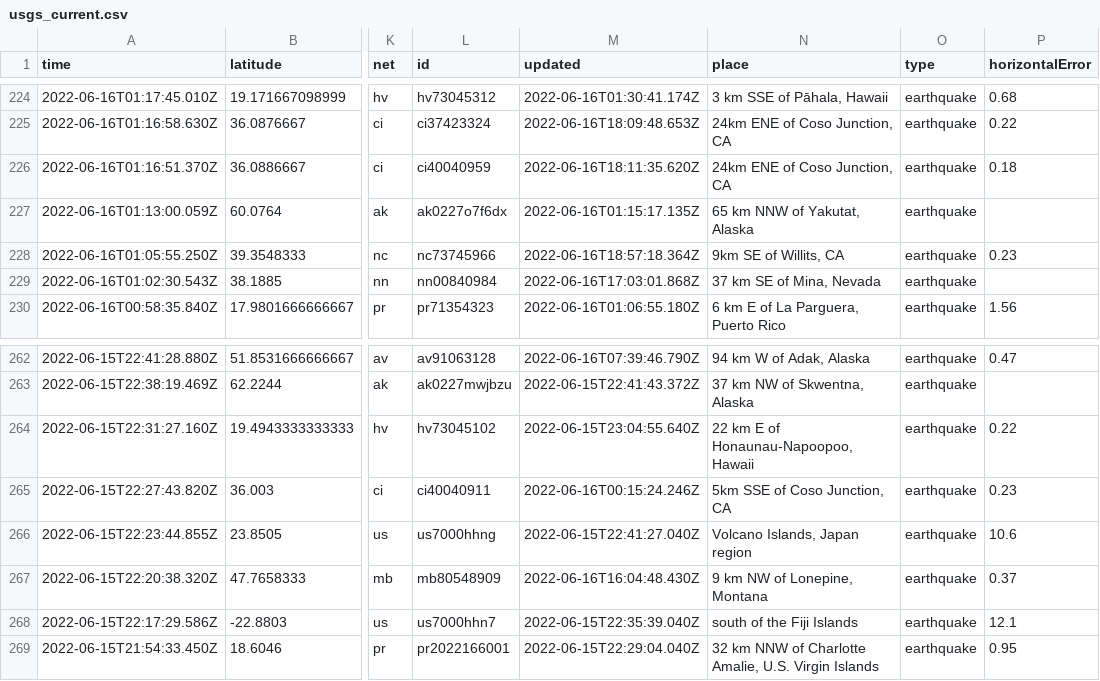
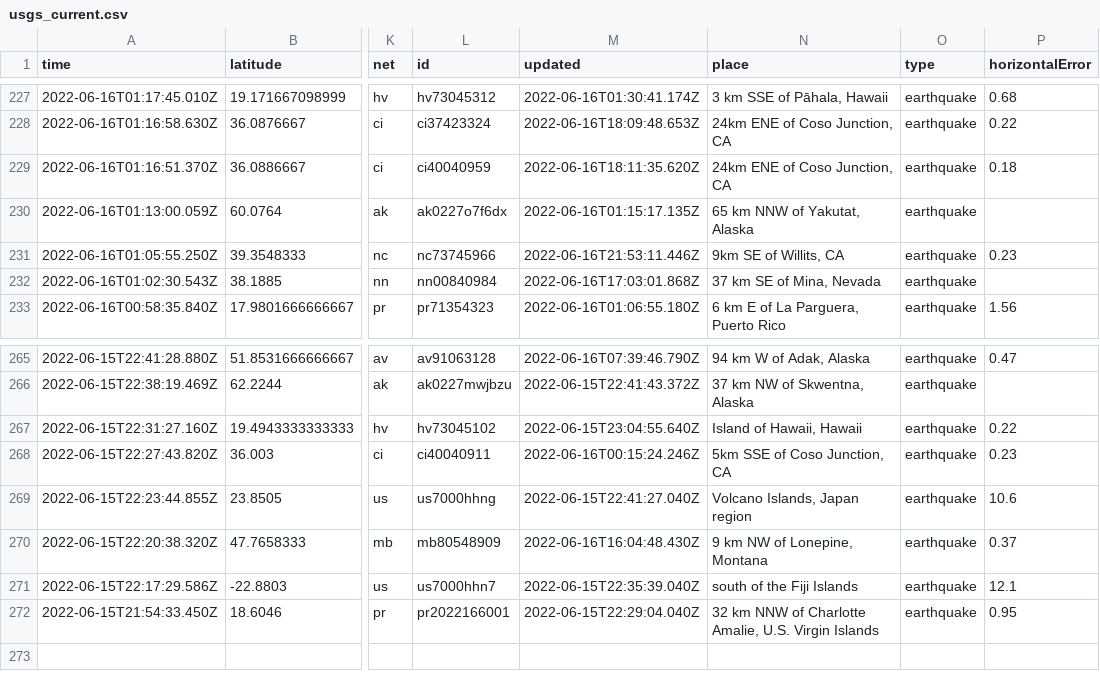
Before and after one commit to kmadden71/my-data-robot, a CSV file: usgs_current.csv, drawn as a sheet; only a part is shown, gaps mark what is left out; addresses are those after the commit; the diff covers the shown part only; the diff names each change by its address in the sheet, - before the commit and + after, or states it on an @@ line.

```diff
--- a/usgs_current.csv
+++ b/usgs_current.csv
-M231 (updated): 2022-06-16T18:57:18.364Z
+M231 (updated): 2022-06-16T21:53:11.446Z
-N267 (place): 22 km E of Honaunau-Napoopoo, Hawaii
+N267 (place): Island of Hawaii, Hawaii
```
Also changed, not shown: 4 added rows, 5 removed rows and 7 edited cells elsewhere in this file.
